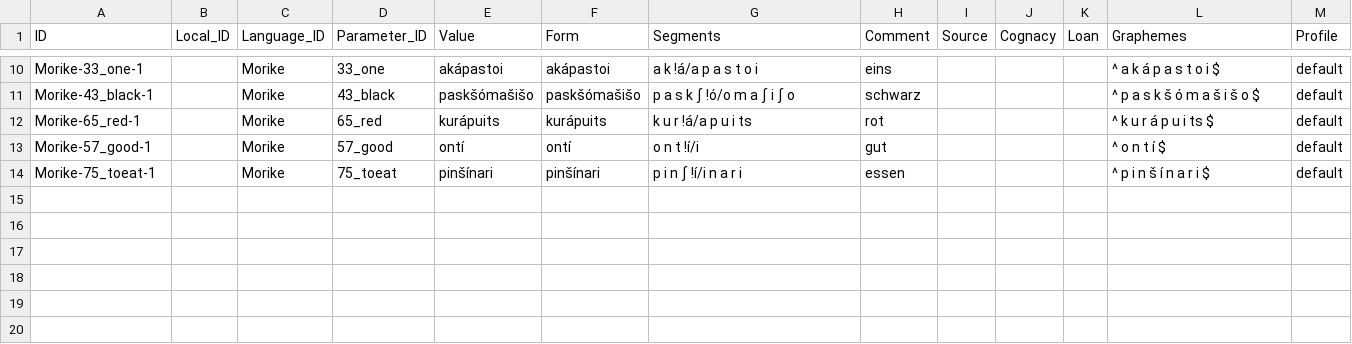
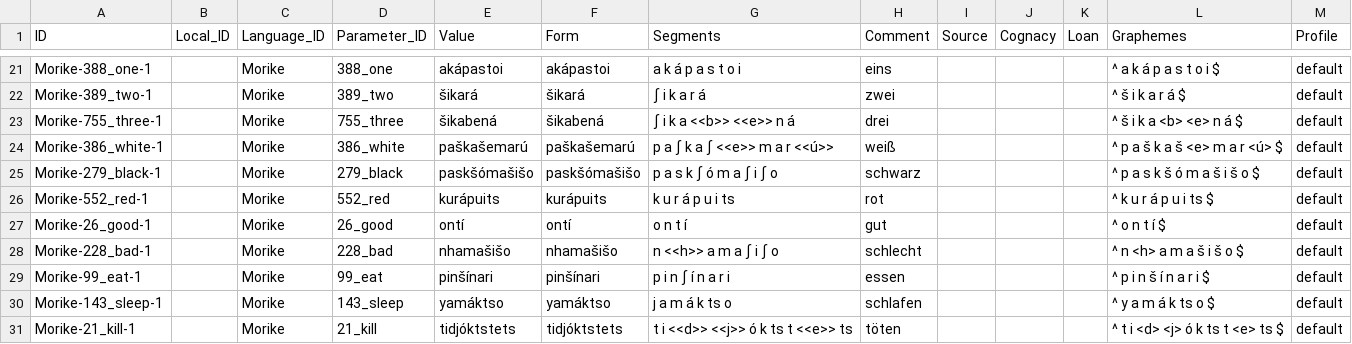
Before and after one commit to FredericBlum/tutorials, a CSV file: template/cldf/forms.csv, drawn as a sheet; only a part is shown, gaps mark what is left out; addresses are those after the commit; the diff covers the shown part only; the diff names each change by its address in the sheet, - before the commit and + after, or states it on an @@ line.

```diff
--- a/template/cldf/forms.csv
+++ b/template/cldf/forms.csv
-A21 (ID): Morike-33_one-1
+A21 (ID): Morike-388_one-1
-D21 (Parameter_ID): 33_one
+D21 (Parameter_ID): 388_one
-G21 (Segments): a k !á/a p a s t o i
+G21 (Segments): a k á p a s t o i
+row 22: Morike-389_two-1 |  | Morike | 389_two | šikará | šikará | ʃ i k a r á | zwei |  |  |  | ^ š i k a r á $ | default
+row 23: Morike-755_three-1 |  | Morike | 755_three | šikabená | šikabená | ʃ i k a <<b>> <<e>> n á | drei |  |  |  | ^ š i k a <b> <e> n á $ | default
+row 24: Morike-386_white-1 |  | Morike | 386_white | paškašemarú | paškašemarú | p a ʃ k a ʃ <<e>> m a r <<ú>> | weiß |  |  |  | ^ p a š k a š <e> m a r <ú> $ | default
-A25 (ID): Morike-43_black-1
+A25 (ID): Morike-279_black-1
-D25 (Parameter_ID): 43_black
+D25 (Parameter_ID): 279_black
-G25 (Segments): p a s k ʃ !ó/o m a ʃ i ʃ o
+G25 (Segments): p a s k ʃ ó m a ʃ i ʃ o
-A26 (ID): Morike-65_red-1
+A26 (ID): Morike-552_red-1
-D26 (Parameter_ID): 65_red
+D26 (Parameter_ID): 552_red
-G26 (Segments): k u r !á/a p u i ts
+G26 (Segments): k u r á p u i ts
-A27 (ID): Morike-57_good-1
+A27 (ID): Morike-26_good-1
-D27 (Parameter_ID): 57_good
+D27 (Parameter_ID): 26_good
-G27 (Segments): o n t !í/i
+G27 (Segments): o n t í
+row 28: Morike-228_bad-1 |  | Morike | 228_bad | nhamašišo | nhamašišo | n <<h>> a m a ʃ i ʃ o | schlecht |  |  |  | ^ n <h> a m a š i š o $ | default
-A29 (ID): Morike-75_toeat-1
+A29 (ID): Morike-99_eat-1
-D29 (Parameter_ID): 75_toeat
+D29 (Parameter_ID): 99_eat
-G29 (Segments): p i n ʃ !í/i n a r i
+G29 (Segments): p i n ʃ í n a r i
+row 30: Morike-143_sleep-1 |  | Morike | 143_sleep | yamáktso | yamáktso | j a m á k ts o | schlafen |  |  |  | ^ y a m á k ts o $ | default
+row 31: Morike-21_kill-1 |  | Morike | 21_kill | tidjóktstets | tidjóktstets | t i <<d>> <<j>> ó k ts t <<e>> ts | töten |  |  |  | ^ t i <d> <j> ó k ts t <e> ts $ | default
```
Also changed, not shown: 11 added rows and 20 edited cells elsewhere in this file, template/cldf/parameters.csv, 12 other files.
